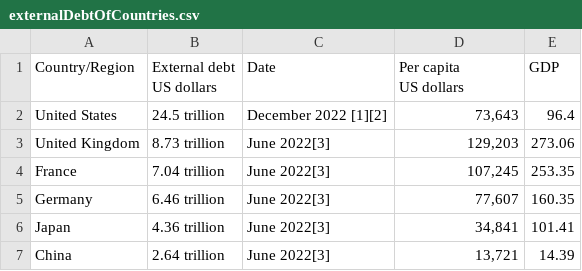
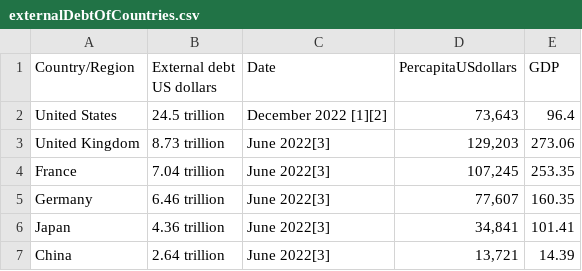
Before and after one commit to KenYangChew/FIT3179_w9_hw, a CSV file: data/externalDebtOfCountries.csv, drawn as a sheet; only a part is shown.

Commit message:
Update externalDebtOfCountries.csv

```diff
--- a/data/externalDebtOfCountries.csv
+++ b/data/externalDebtOfCountries.csv
@@ -1,4 +1,3 @@
-Country/Region,"External debt
-US dollars",Date,"Per capita
-US dollars",GDP
+Country/Region,"External debt
+US dollars",Date,"PercapitaUSdollars",GDP
 United States,24.5 trillion,December 2022 [1][2],"73,643",96.4
```
